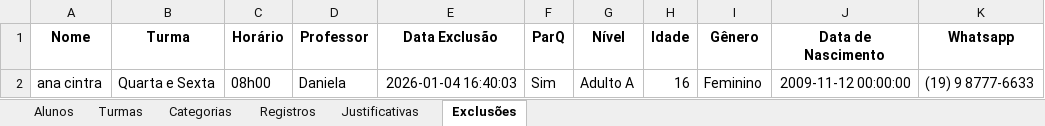
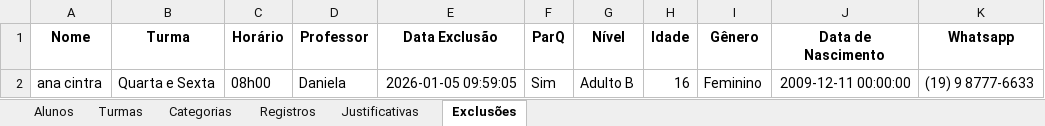
Before and after one commit to Jeffrog22/Lista-de-Chamada, an Excel workbook: chamadaBelaVista.xlsx, sheet Exclusões, drawn as a sheet; only a part is shown; values as stored, in another font and other column widths than the file's, no borders; the diff names each change by its address in the sheet, - before the commit and + after, or states it on an @@ line.

```diff
--- a/chamadaBelaVista.xlsx (sheet Exclusões)
+++ b/chamadaBelaVista.xlsx (sheet Exclusões)
-E2 (Data Exclusão): 2026-01-04 16:40:03
+E2 (Data Exclusão): 2026-01-05 09:59:05
-G2 (Nível): Adulto A
+G2 (Nível): Adulto B
-J2 (Data de Nascimento): 2009-11-12 00:00:00
+J2 (Data de Nascimento): 2009-12-11 00:00:00
```
Also changed, not shown: 3 other files.
